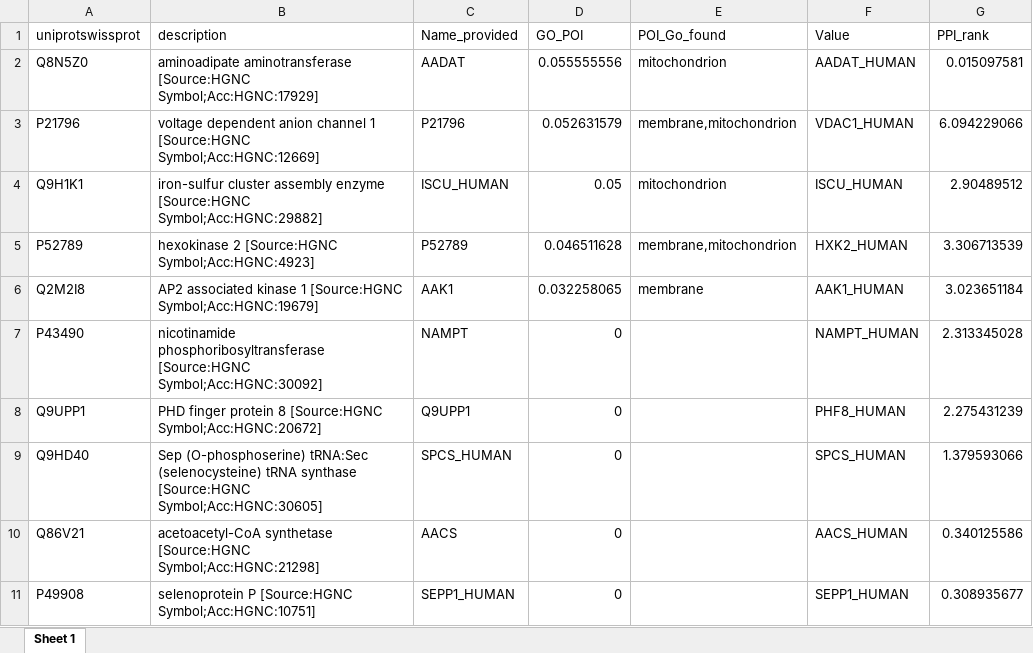
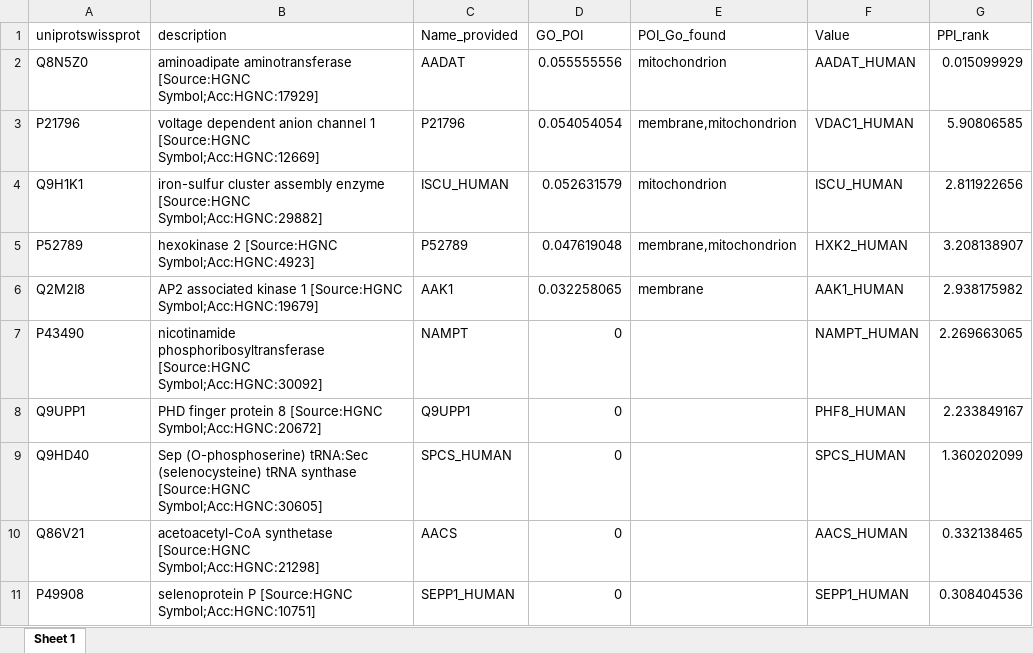
Before and after one commit to Skourtis/ConsensusDB, an Excel workbook: Project_Output/POIs_sorted.xlsx, sheet Sheet 1, drawn as a sheet; values as stored, in another font and other column widths than the file's, no borders; the diff names each change by its address in the sheet, - before the commit and + after, or states it on an @@ line.

Commit message:
Removed Archive package Working Form Correct Output

```diff
--- a/Project_Output/POIs_sorted.xlsx (sheet Sheet 1)
+++ b/Project_Output/POIs_sorted.xlsx (sheet Sheet 1)
-G2 (PPI_rank): 0.015097581
+G2 (PPI_rank): 0.015099929
-D3 (GO_POI): 0.052631579
+D3 (GO_POI): 0.054054054
-G3 (PPI_rank): 6.094229066
+G3 (PPI_rank): 5.90806585
-D4 (GO_POI): 0.05
+D4 (GO_POI): 0.052631579
-G4 (PPI_rank): 2.90489512
+G4 (PPI_rank): 2.811922656
-D5 (GO_POI): 0.046511628
+D5 (GO_POI): 0.047619048
-G5 (PPI_rank): 3.306713539
+G5 (PPI_rank): 3.208138907
-G6 (PPI_rank): 3.023651184
+G6 (PPI_rank): 2.938175982
-G7 (PPI_rank): 2.313345028
+G7 (PPI_rank): 2.269663065
-G8 (PPI_rank): 2.275431239
+G8 (PPI_rank): 2.233849167
-G9 (PPI_rank): 1.379593066
+G9 (PPI_rank): 1.360202099
-G10 (PPI_rank): 0.340125586
+G10 (PPI_rank): 0.332138465
-G11 (PPI_rank): 0.308935677
+G11 (PPI_rank): 0.308404536
```
Also changed, not shown: 7 other files.
